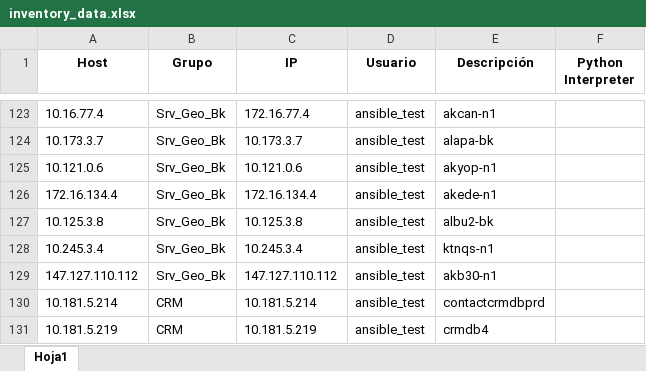
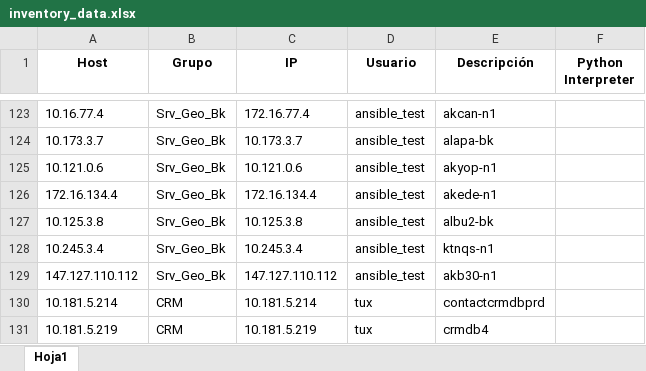
Before and after one commit to colcomerciodevs/Inventory, an Excel workbook: dynamic_inventory/inventory_data.xlsx, sheet Hoja1, drawn as a sheet; only a part is shown, gaps mark what is left out; values as stored, in another font and other column widths than the file's, no borders; the diff names each change by its address in the sheet, - before the commit and + after, or states it on an @@ line.

Commit message:
Actualización automática: 2025-03-21 14:31:21

```diff
--- a/dynamic_inventory/inventory_data.xlsx (sheet Hoja1)
+++ b/dynamic_inventory/inventory_data.xlsx (sheet Hoja1)
-D130:D131 (Usuario): ansible_test
+D130:D131 (Usuario): tux
```
